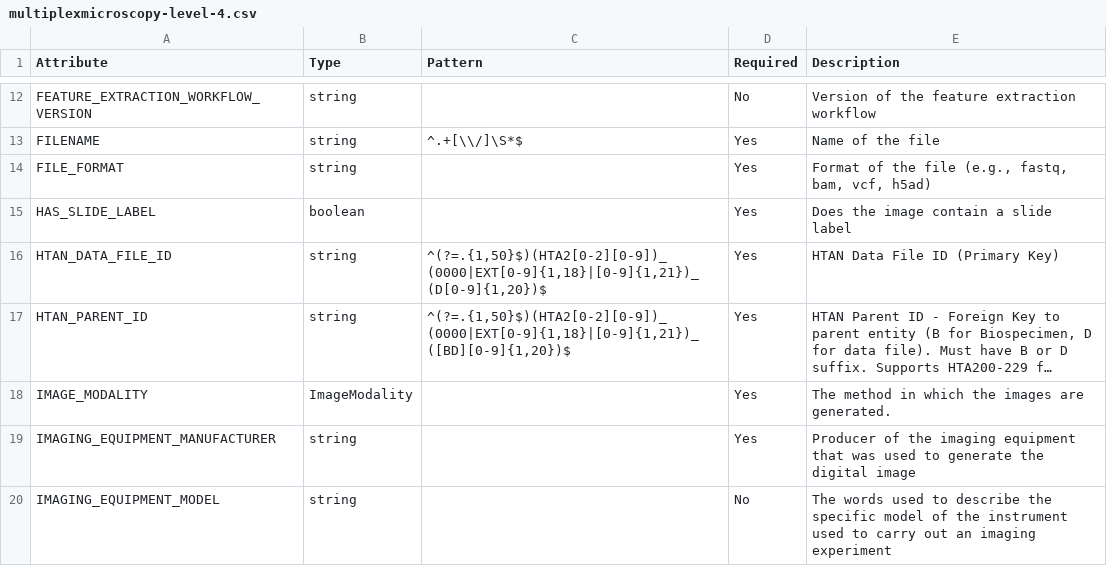
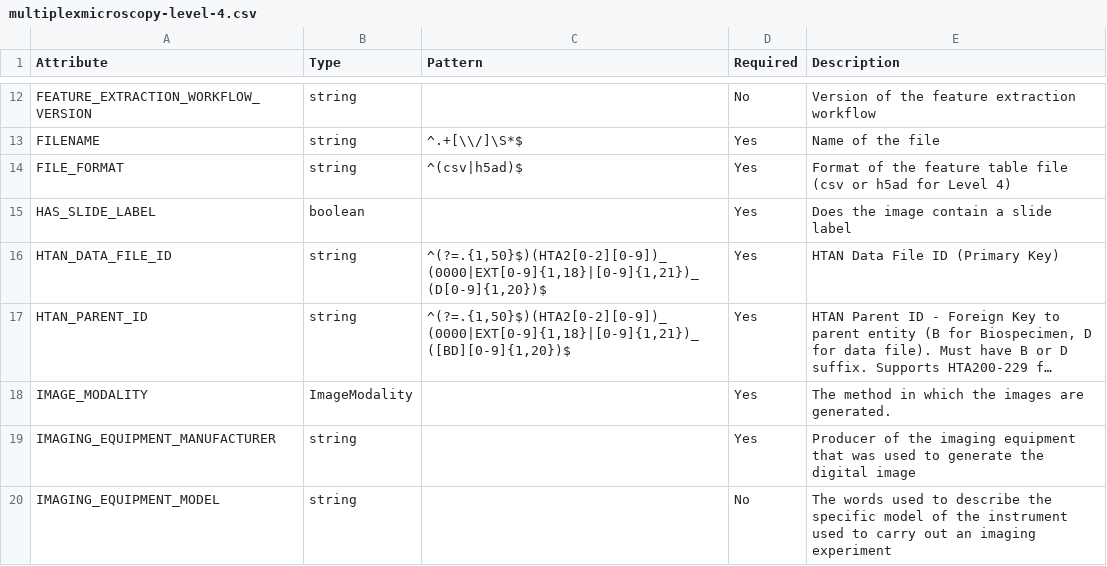
Before and after one commit to ncihtan/htan2-data-model, a CSV file: docs/csv/multiplexmicroscopy-level-4.csv, drawn as a sheet; only a part is shown, gaps mark what is left out; long unchanged cells end in ….

```diff
--- a/docs/csv/multiplexmicroscopy-level-4.csv
+++ b/docs/csv/multiplexmicroscopy-level-4.csv
@@ -13,3 +13,3 @@ FEATURE_EXTRACTION_WORKFLOW_VERSION,string,,No,Version of the feature extraction
 FILENAME,string,^.+[\\/]\S*$,Yes,Name of the file
-FILE_FORMAT,string,,Yes,"Format of the file (e.g., fastq, bam, vcf, h5ad)"
+FILE_FORMAT,string,^(csv|h5ad)$,Yes,Format of the feature table file (csv or h5ad for Level 4)
 HAS_SLIDE_LABEL,boolean,,Yes,Does the image contain a slide label
```
Also changed, not shown: docs/csv/digitalpathology.csv, docs/csv/multiplexmicroscopy-level-2.csv, 8 other files.
